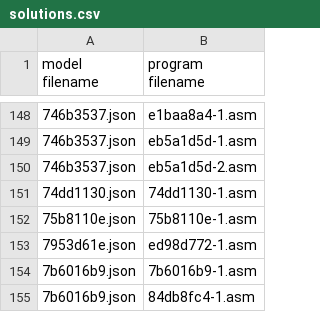
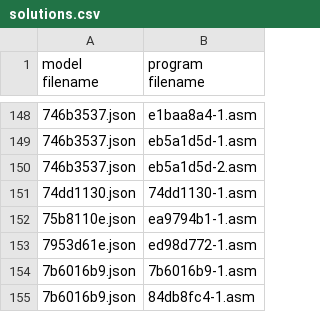
Before and after one commit to neoneye/loda-arc-challenge, a CSV file: solutions.csv, drawn as a sheet; only a part is shown, gaps mark what is left out.

Commit message:
The solution for 75b8110e is identical to ea9794b1

```diff
--- a/solutions.csv
+++ b/solutions.csv
@@ -151,3 +151,3 @@ model filename;program filename
 74dd1130.json;74dd1130-1.asm
-75b8110e.json;75b8110e-1.asm
+75b8110e.json;ea9794b1-1.asm
 7953d61e.json;ed98d772-1.asm
```
Also changed, not shown: 1 other file.
